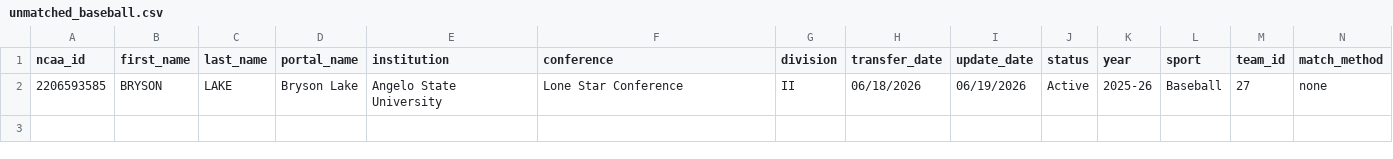
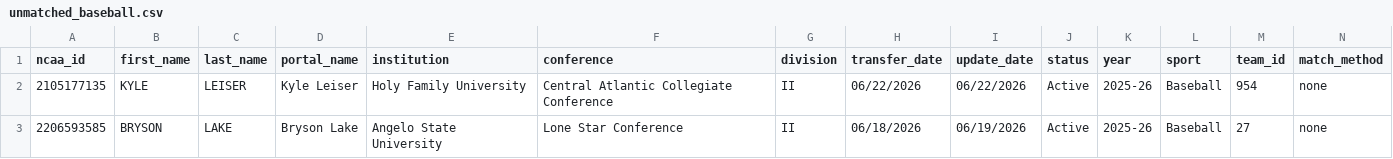
Before and after one commit to JasonR64A/chart-builder, a CSV file: data/portal/unmatched_baseball.csv, drawn as a sheet; only a part is shown; rows hold the shown columns only; the diff names each change by its address in the sheet, - before the commit and + after, or states it on an @@ line.

```diff
--- a/data/portal/unmatched_baseball.csv
+++ b/data/portal/unmatched_baseball.csv
+row 2: 2105177135 | KYLE | LEISER | Kyle Leiser | Holy Family University | Central Atlantic Collegiate Conference | II | 06/22/2026 | 06/22/2026 | Active | 2025-26 | Baseball | 954 | none
```
Also changed, not shown: data/portal/needs_review_baseball.csv, data/portal/softball_matched.csv, 6 other files.
